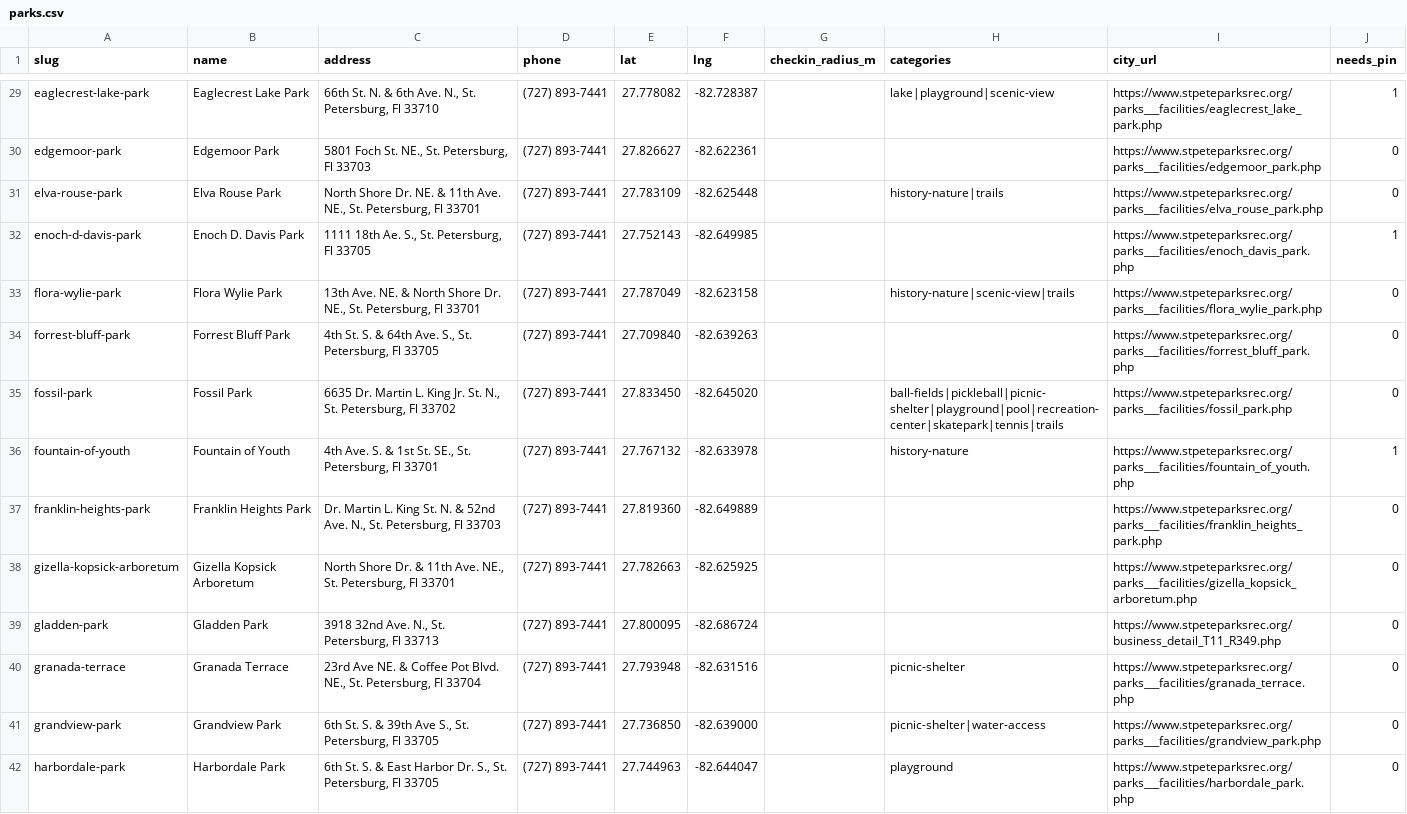
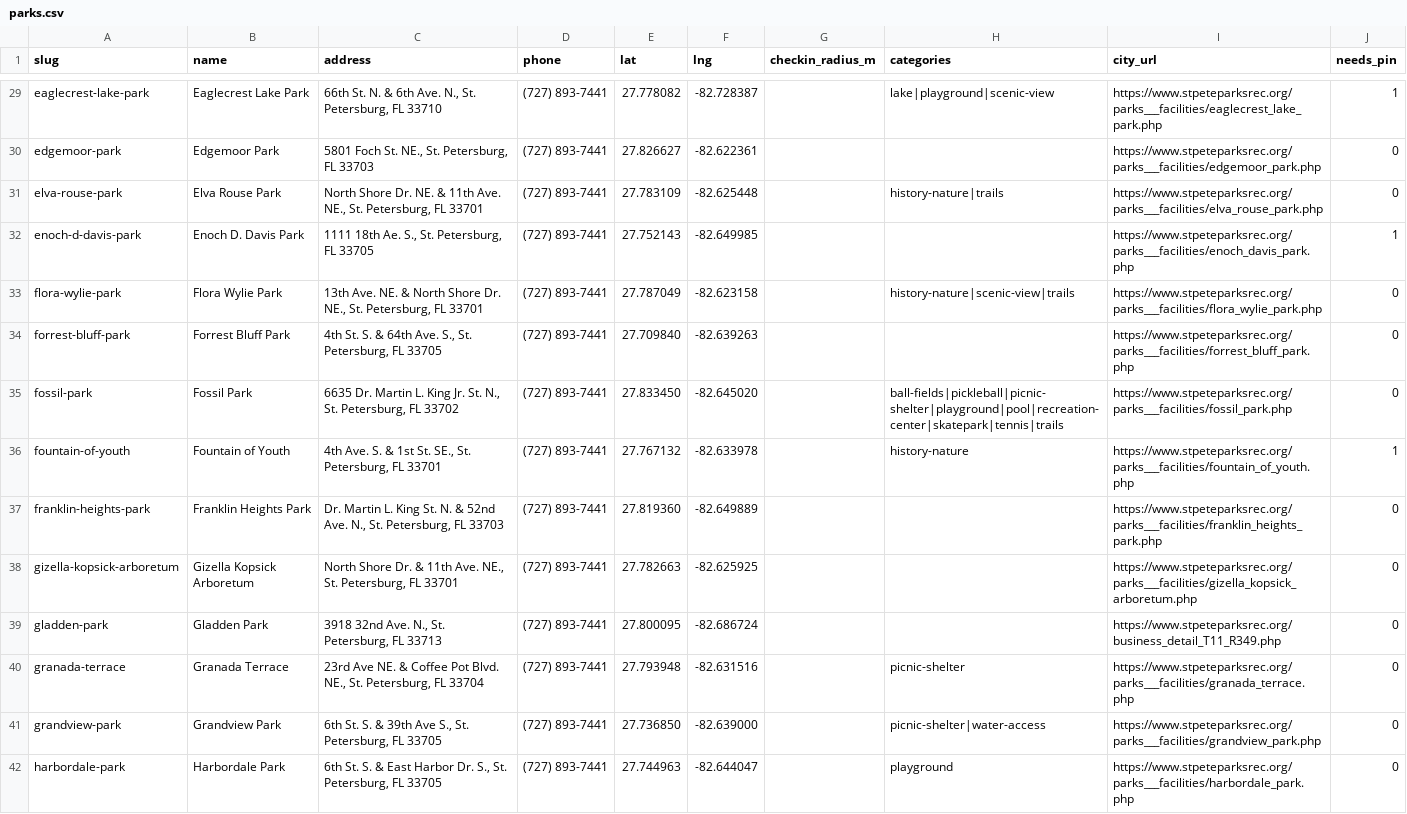
Before and after one commit to Dzuy4BigSea/parks-passport, a CSV file: seed/parks.csv, drawn as a sheet; only a part is shown, gaps mark what is left out; the diff covers the shown part only; the diff names each change by its address in the sheet, - before the commit and + after, or states it on an @@ line.

```diff
--- a/seed/parks.csv
+++ b/seed/parks.csv
-C29 (address): …St. Petersburg, Fl 33710
+C29 (address): …St. Petersburg, FL 33710
-C30 (address): 5801 Foch St. NE., St. Petersburg, Fl 33703
+C30 (address): 5801 Foch St. NE., St. Petersburg, FL 33703
-C31 (address): …St. Petersburg, Fl 33701
+C31 (address): …St. Petersburg, FL 33701
-C32 (address): 1111 18th Ae. S., St. Petersburg, Fl 33705
+C32 (address): 1111 18th Ae. S., St. Petersburg, FL 33705
-C33 (address): …St. Petersburg, Fl 33701
+C33 (address): …St. Petersburg, FL 33701
-C34 (address): …St. Petersburg, Fl 33705
+C34 (address): …St. Petersburg, FL 33705
-C35 (address): …St. Petersburg, Fl 33702
+C35 (address): …St. Petersburg, FL 33702
-C36 (address): …St. Petersburg, Fl 33701
+C36 (address): …St. Petersburg, FL 33701
-C37 (address): …St. Petersburg, Fl 33703
+C37 (address): …St. Petersburg, FL 33703
-C38 (address): …St. Petersburg, Fl 33701
+C38 (address): …St. Petersburg, FL 33701
-C39 (address): 3918 32nd Ave. N., St. Petersburg, Fl 33713
+C39 (address): 3918 32nd Ave. N., St. Petersburg, FL 33713
-C40 (address): …St. Petersburg, Fl 33704
+C40 (address): …St. Petersburg, FL 33704
-C41 (address): …St. Petersburg, Fl 33705
+C41 (address): …St. Petersburg, FL 33705
-C42 (address): …St. Petersburg, Fl 33705
+C42 (address): …St. Petersburg, FL 33705
```
Also changed, not shown: 88 edited cells elsewhere in this file, 24 other files.
